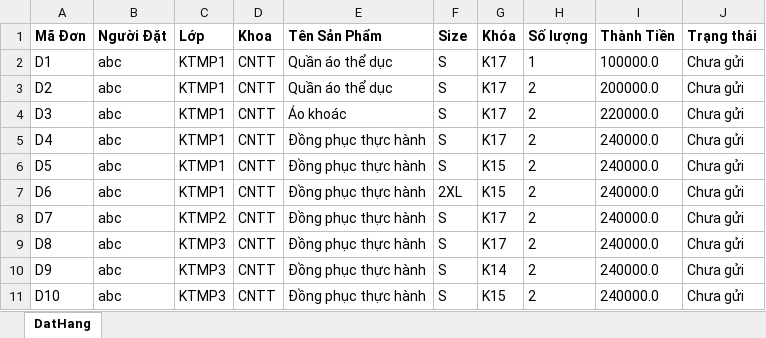
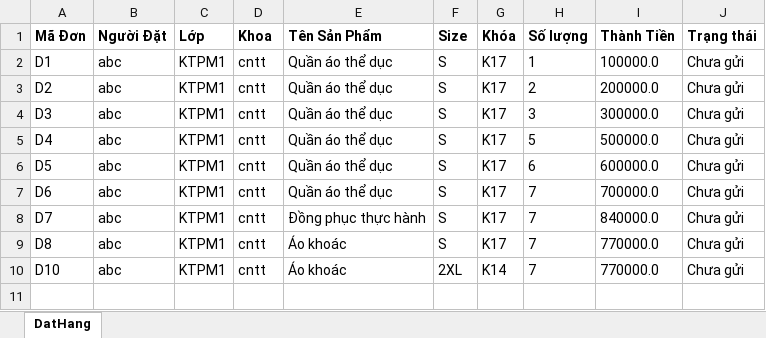
Before and after one commit to truong29102002/BTL_JV, an Excel workbook: BTL_JV-main/Dat_Hang.xlsx, sheet DatHang, drawn as a sheet; values as stored, in another font and other column widths than the file's, no borders; removed rows and columns are numbered as before the commit, all else as after; the diff names each change by its address in the sheet, - before the commit and + after, or states it on an @@ line.

```diff
--- a/BTL_JV-main/Dat_Hang.xlsx (sheet DatHang)
+++ b/BTL_JV-main/Dat_Hang.xlsx (sheet DatHang)
-C2:C7 (Lớp): KTMP1
+C2:C7 (Lớp): KTPM1
-D2:D9 (Khoa): CNTT
+D2:D9 (Khoa): cntt
-E4 (Tên Sản Phẩm): Áo khoác
+E4 (Tên Sản Phẩm): Quần áo thể dục
-H4 (Số lượng): 2
+H4 (Số lượng): 3
-I4 (Thành Tiền): 220000.0
+I4 (Thành Tiền): 300000.0
-E5:E7 (Tên Sản Phẩm): Đồng phục thực hành
+E5:E7 (Tên Sản Phẩm): Quần áo thể dục
-H5 (Số lượng): 2
+H5 (Số lượng): 5
-I5 (Thành Tiền): 240000.0
+I5 (Thành Tiền): 500000.0
-G6:G7 (Khóa): K15
+G6:G7 (Khóa): K17
-H6 (Số lượng): 2
+H6 (Số lượng): 6
-I6 (Thành Tiền): 240000.0
+I6 (Thành Tiền): 600000.0
-F7 (Size): 2XL
+F7 (Size): S
-H7:H9 (Số lượng): 2
+H7:H9 (Số lượng): 7
-I7 (Thành Tiền): 240000.0
+I7 (Thành Tiền): 700000.0
-C8 (Lớp): KTMP2
+C8 (Lớp): KTPM1
-I8 (Thành Tiền): 240000.0
+I8 (Thành Tiền): 840000.0
-C9 (Lớp): KTMP3
+C9 (Lớp): KTPM1
-E9 (Tên Sản Phẩm): Đồng phục thực hành
+E9 (Tên Sản Phẩm): Áo khoác
-I9 (Thành Tiền): 240000.0
+I9 (Thành Tiền): 770000.0
-row 10: D9 | abc | KTMP3 | CNTT | Đồng phục thực hành | S | K14 | 2 | 240000.0 | Chưa gửi
-C10 (Lớp): KTMP3
+C10 (Lớp): KTPM1
-D10 (Khoa): CNTT
+D10 (Khoa): cntt
-E10 (Tên Sản Phẩm): Đồng phục thực hành
+E10 (Tên Sản Phẩm): Áo khoác
-F10 (Size): S
+F10 (Size): 2XL
-G10 (Khóa): K15
+G10 (Khóa): K14
-H10 (Số lượng): 2
+H10 (Số lượng): 7
-I10 (Thành Tiền): 240000.0
+I10 (Thành Tiền): 770000.0
```
Also changed, not shown: BTL_JV-main/QL_DonHang.xlsx, BTL_JV-main/San_Pham.xlsx, 8 other files.
